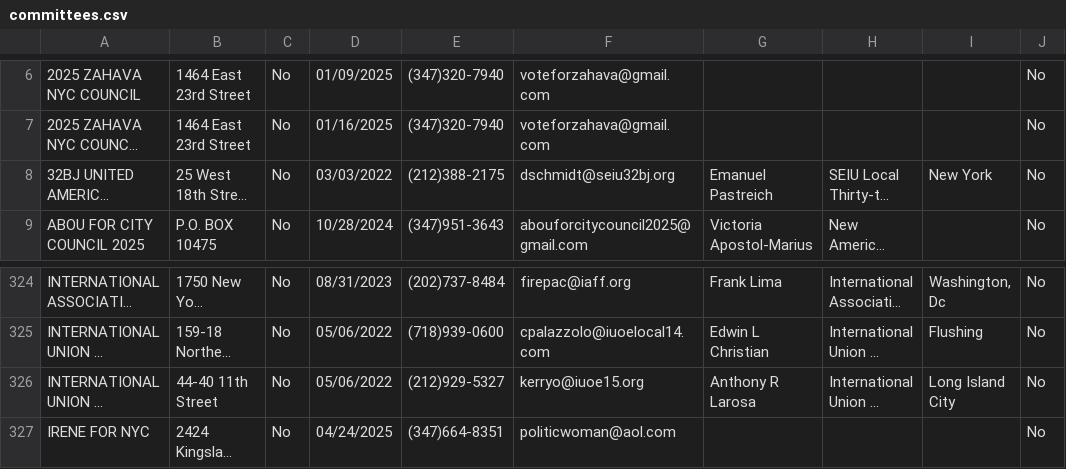
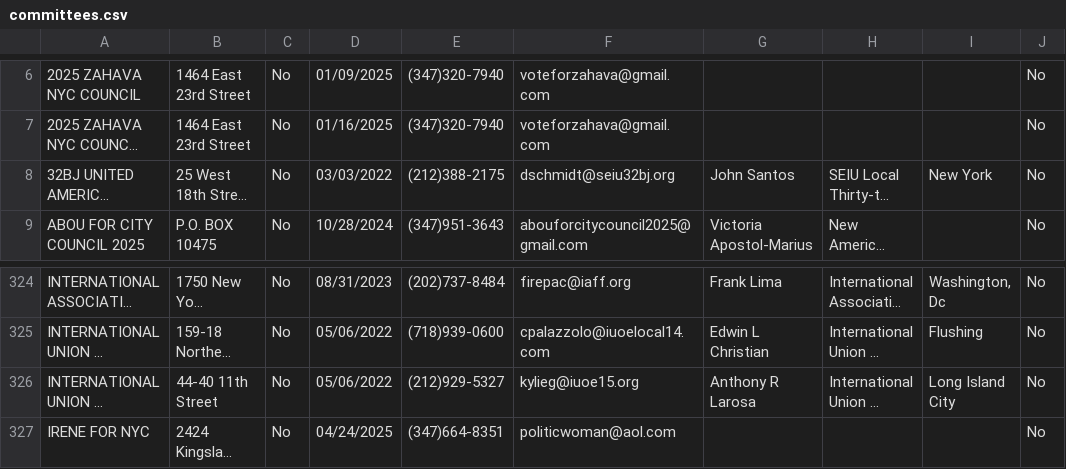
Before and after one commit to fedex1/campaign-tracker, a CSV file: committees.csv, drawn as a sheet; only a part is shown, gaps mark what is left out; long unchanged cells end in …; the diff names each change by its address in the sheet, - before the commit and + after, or states it on an @@ line.

```diff
--- a/committees.csv
+++ b/committees.csv
-G8: Emanuel Pastreich
+G8: John Santos
-F326: kerryo@iuoe15.org
+F326: kylieg@iuoe15.org
```
Also changed, not shown: nyccfb_info_public_reports_pclt_25.htm.csv, 1 other file.
